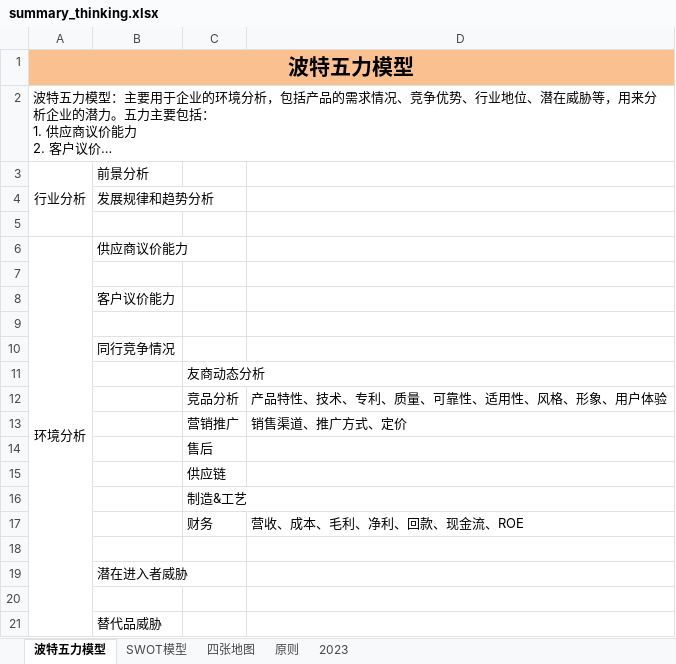
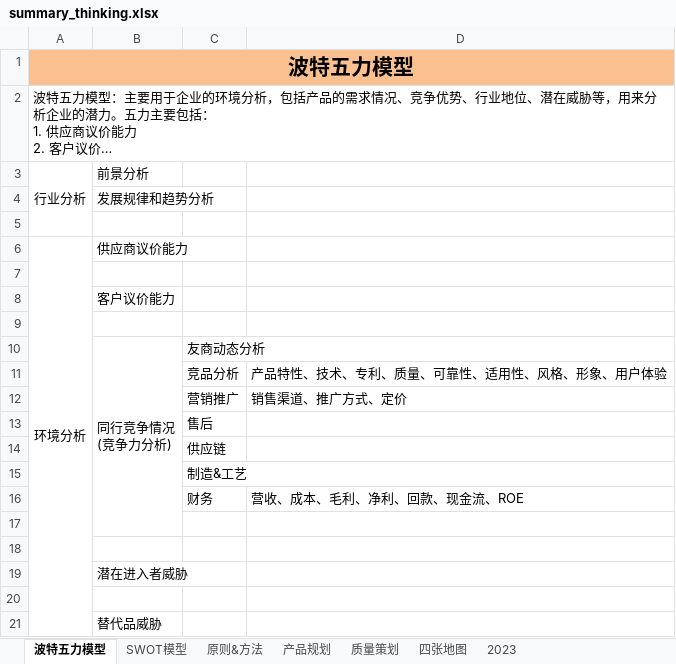
Before and after one commit to twlklove/i_project, an Excel workbook: local_files/summary_thinking.xlsx, sheet 波特五力模型, drawn as a sheet; long unchanged cells end in …; values as stored, in another font and other column widths than the file's, no borders; removed rows and columns are numbered as before the commit, all else as after; ↵ is a line break in a cell; the diff names each change by its address in the sheet, - before the commit and + after, or states it on an @@ line.

```diff
--- a/local_files/summary_thinking.xlsx (sheet 波特五力模型)
+++ b/local_files/summary_thinking.xlsx (sheet 波特五力模型)
-sheet tab: 原则
+sheet tab: 原则&方法
+sheet tab: 产品规划
+sheet tab: 质量策划
@@ sheet tab order changed: 波特五力模型 | SWOT模型 | 原则&方法 | 产品规划 | 质量策划 | 四张地图 | 2023 @@
-row 10:  | 同行竞争情况
-B10: (empty)
+B10: 同行竞争情况 ↵ (竞争力分析)
+B10:B17 merged
+row 17: (empty)
```
Also changed, not shown: sheet 2023, sheet 原则&方法, charts or pictures.
